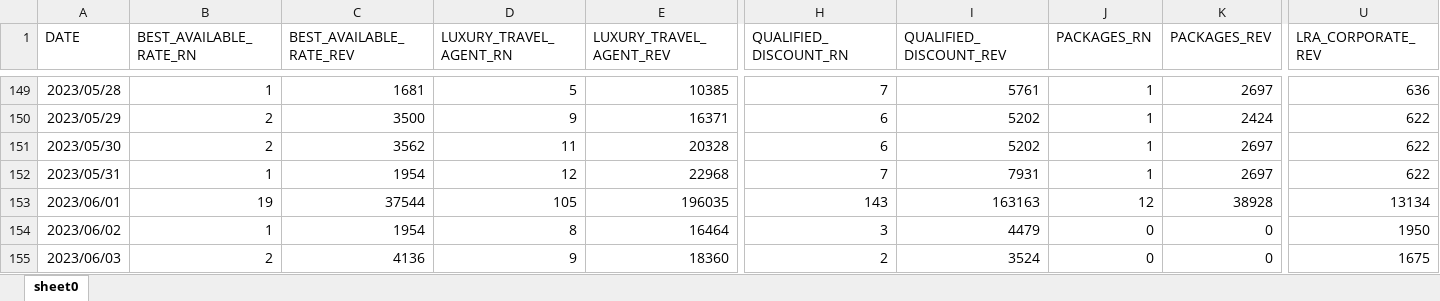
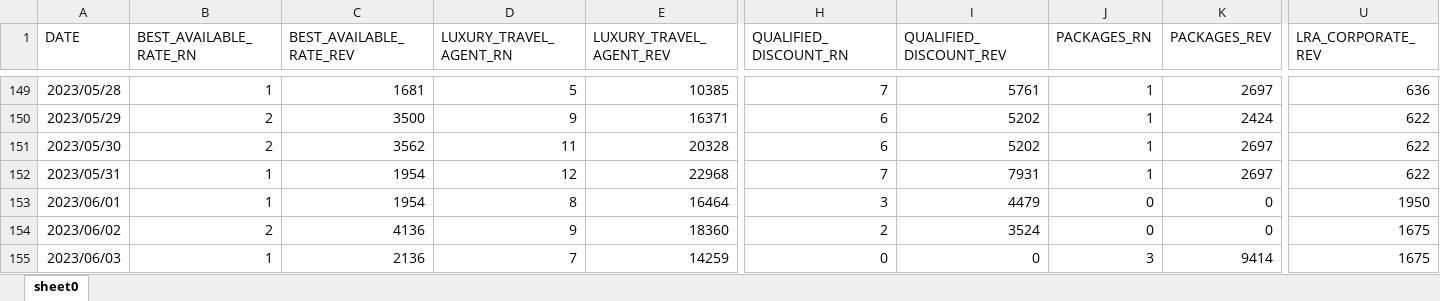
Before and after one commit to carmenjuyo/.converterstreamlit, an Excel workbook: NameFile.xlsx, sheet sheet0, drawn as a sheet; only a part is shown, gaps mark what is left out; values as stored, in another font and other column widths than the file's, no borders; the diff covers the shown part only; the diff names each change by its address in the sheet, - before the commit and + after, or states it on an @@ line.

```diff
--- a/NameFile.xlsx (sheet sheet0)
+++ b/NameFile.xlsx (sheet sheet0)
-B153 (BEST_AVAILABLE_RATE_RN): 19
+B153 (BEST_AVAILABLE_RATE_RN): 1
-C153 (BEST_AVAILABLE_RATE_REV): 37544
+C153 (BEST_AVAILABLE_RATE_REV): 1954
-D153 (LUXURY_TRAVEL_AGENT_RN): 105
+D153 (LUXURY_TRAVEL_AGENT_RN): 8
-E153 (LUXURY_TRAVEL_AGENT_REV): 196035
+E153 (LUXURY_TRAVEL_AGENT_REV): 16464
-H153 (QUALIFIED_DISCOUNT_RN): 143
+H153 (QUALIFIED_DISCOUNT_RN): 3
-I153 (QUALIFIED_DISCOUNT_REV): 163163
+I153 (QUALIFIED_DISCOUNT_REV): 4479
-J153 (PACKAGES_RN): 12
+J153 (PACKAGES_RN): 0
-K153 (PACKAGES_REV): 38928
+K153 (PACKAGES_REV): 0
-U153 (LRA_CORPORATE_REV): 13134
+U153 (LRA_CORPORATE_REV): 1950
-B154 (BEST_AVAILABLE_RATE_RN): 1
+B154 (BEST_AVAILABLE_RATE_RN): 2
-C154 (BEST_AVAILABLE_RATE_REV): 1954
+C154 (BEST_AVAILABLE_RATE_REV): 4136
-D154 (LUXURY_TRAVEL_AGENT_RN): 8
+D154 (LUXURY_TRAVEL_AGENT_RN): 9
-E154 (LUXURY_TRAVEL_AGENT_REV): 16464
+E154 (LUXURY_TRAVEL_AGENT_REV): 18360
-H154 (QUALIFIED_DISCOUNT_RN): 3
+H154 (QUALIFIED_DISCOUNT_RN): 2
-I154 (QUALIFIED_DISCOUNT_REV): 4479
+I154 (QUALIFIED_DISCOUNT_REV): 3524
-U154 (LRA_CORPORATE_REV): 1950
+U154 (LRA_CORPORATE_REV): 1675
-B155 (BEST_AVAILABLE_RATE_RN): 2
+B155 (BEST_AVAILABLE_RATE_RN): 1
-C155 (BEST_AVAILABLE_RATE_REV): 4136
+C155 (BEST_AVAILABLE_RATE_REV): 2136
-D155 (LUXURY_TRAVEL_AGENT_RN): 9
+D155 (LUXURY_TRAVEL_AGENT_RN): 7
-E155 (LUXURY_TRAVEL_AGENT_REV): 18360
+E155 (LUXURY_TRAVEL_AGENT_REV): 14259
-H155 (QUALIFIED_DISCOUNT_RN): 2
+H155 (QUALIFIED_DISCOUNT_RN): 0
-I155 (QUALIFIED_DISCOUNT_REV): 3524
+I155 (QUALIFIED_DISCOUNT_REV): 0
-J155 (PACKAGES_RN): 0
+J155 (PACKAGES_RN): 3
-K155 (PACKAGES_REV): 0
+K155 (PACKAGES_REV): 9414
```
Also changed, not shown: 556 edited cells elsewhere in this sheet, 3 other files.
